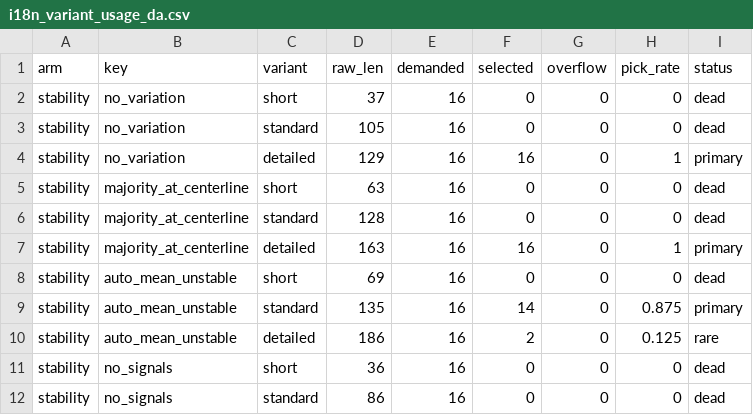
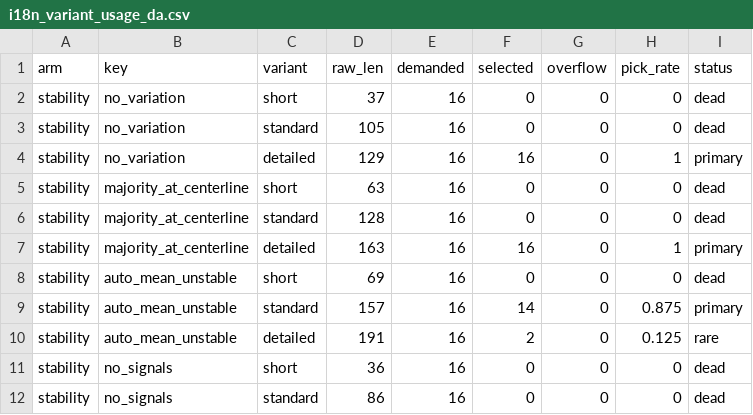
Before and after one commit to johanreventlow/BFHcharts, a CSV file: dev/i18n_variant_usage_da.csv, drawn as a sheet; only a part is shown; the diff covers the shown part only.

```diff
--- a/dev/i18n_variant_usage_da.csv
+++ b/dev/i18n_variant_usage_da.csv
@@ -8,4 +8,4 @@
 "stability","auto_mean_unstable","short",69,16,0,0,0,"dead"
-"stability","auto_mean_unstable","standard",135,16,14,0,0.875,"primary"
-"stability","auto_mean_unstable","detailed",186,16,2,0,0.125,"rare"
+"stability","auto_mean_unstable","standard",157,16,14,0,0.875,"primary"
+"stability","auto_mean_unstable","detailed",191,16,2,0,0.125,"rare"
 "stability","no_signals","short",36,16,0,0,0,"dead"
```
Also changed, not shown: 3 added rows and 31 edited cells elsewhere in this file, dev/i18n_budget_scenarios_da.csv, 4 other files.
